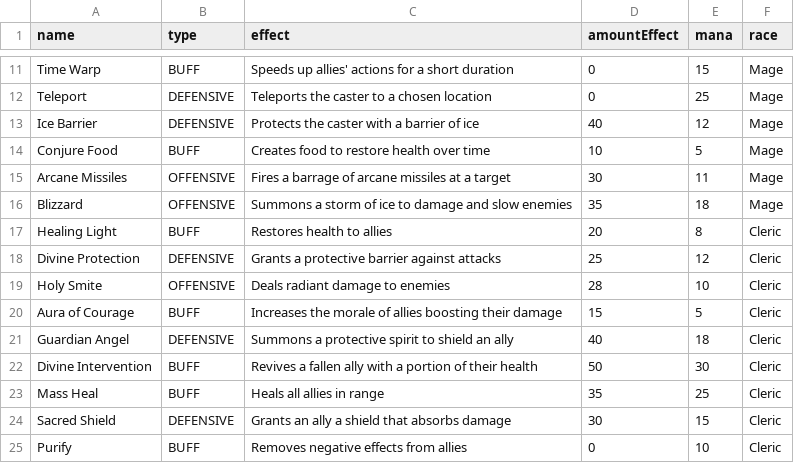
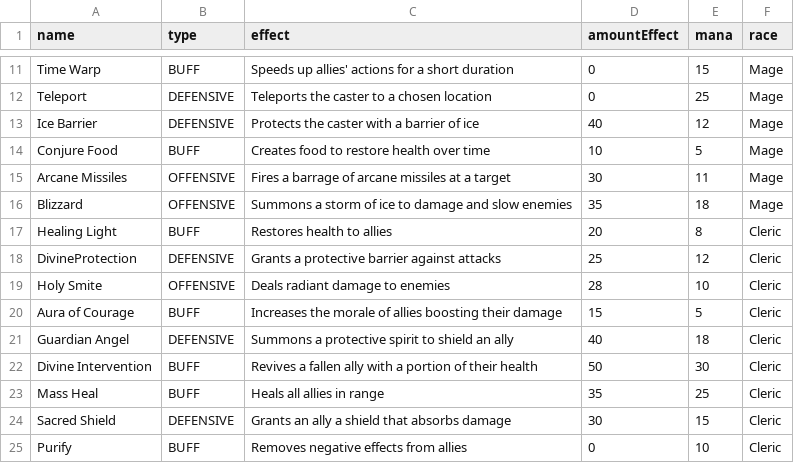
Before and after one commit to GeekyCrescent/DungeonsAndDragons, a CSV file: cmake-build-debug/spells.csv, drawn as a sheet; only a part is shown, gaps mark what is left out.

```diff
--- a/cmake-build-debug/spells.csv
+++ b/cmake-build-debug/spells.csv
@@ -17,3 +17,3 @@ Blizzard,OFFENSIVE,Summons a storm of ice to damage and slow enemies,35,18,Mage
 Healing Light,BUFF,Restores health to allies,20,8,Cleric
-Divine Protection,DEFENSIVE,Grants a protective barrier against attacks,25,12,Cleric
+DivineProtection,DEFENSIVE,Grants a protective barrier against attacks,25,12,Cleric
 Holy Smite,OFFENSIVE,Deals radiant damage to enemies,28,10,Cleric
```
Also changed, not shown: 12 other files.
